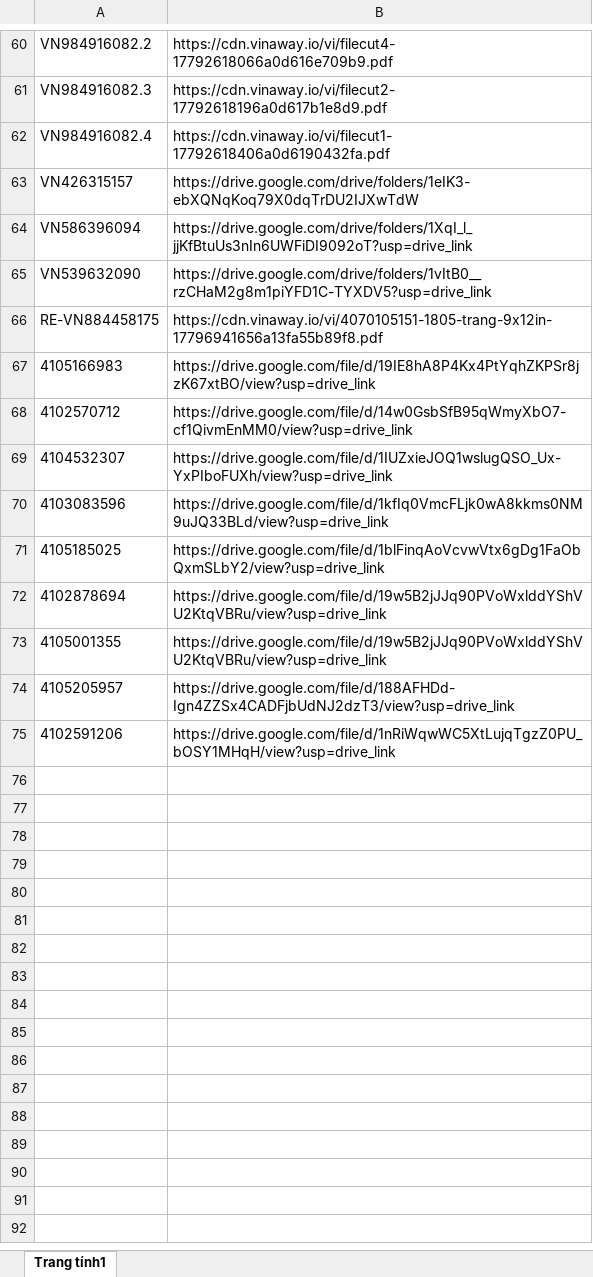
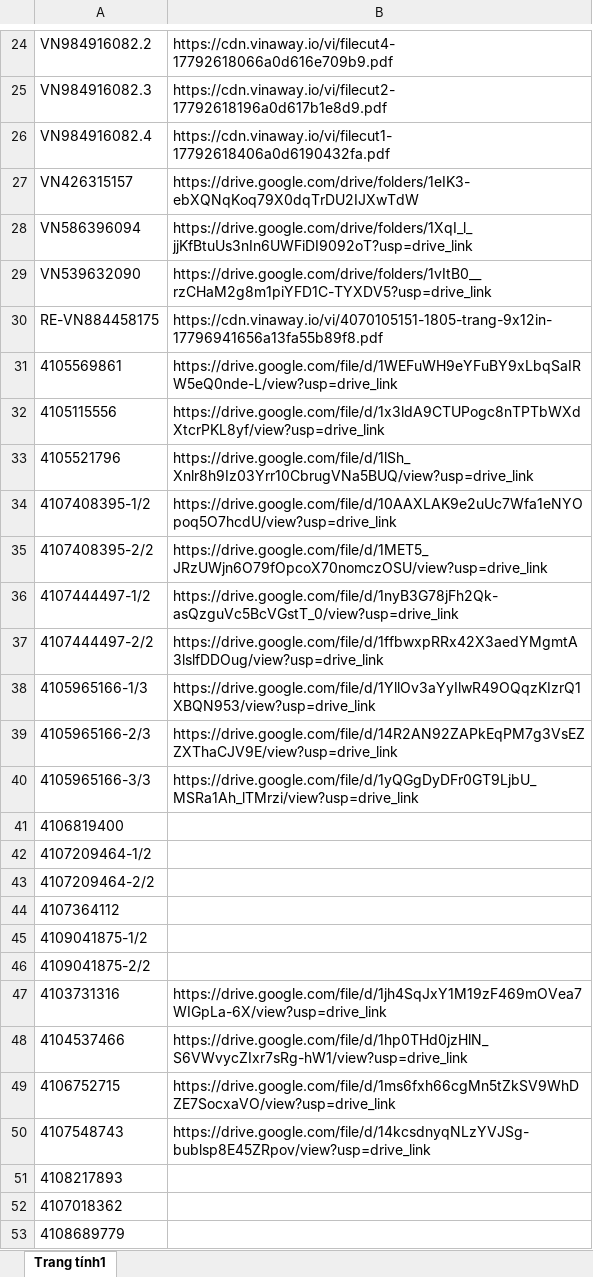
Before and after one commit to tranquangduc2k1-lgtm/NTH, an Excel workbook: data.xlsx, sheet Trang tính1, drawn as a sheet; only a part is shown, gaps mark what is left out; values as stored, in another font and other column widths than the file's, no borders; table styles not drawn; removed rows and columns are numbered as before the commit, all else as after; the diff covers the shown part only; the diff names each change by its address in the sheet, - before the commit and + after, or states it on an @@ line.

```diff
--- a/data.xlsx (sheet Trang tính1)
+++ b/data.xlsx (sheet Trang tính1)
-row 67: 4105166983 | https://drive.google.com/file/d/19IE8hA8P4Kx4PtYqhZKPSr8jzK67xtBO/view?usp=drive_link
-row 68: 4102570712 | https://drive.google.com/file/d/14w0GsbSfB95qWmyXbO7-cf1QivmEnMM0/view?usp=drive_link
-row 69: 4104532307 | https://drive.google.com/file/d/1IUZxieJOQ1wslugQSO_Ux-YxPIboFUXh/view?usp=drive_link
-row 70: 4103083596 | https://drive.google.com/file/d/1kfIq0VmcFLjk0wA8kkms0NM9uJQ33BLd/view?usp=drive_link
-row 71: 4105185025 | https://drive.google.com/file/d/1blFinqAoVcvwVtx6gDg1FaObQxmSLbY2/view?usp=drive_link
-row 72: 4102878694 | https://drive.google.com/file/d/19w5B2jJJq90PVoWxlddYShVU2KtqVBRu/view?usp=drive_link
-row 73: 4105001355 | https://drive.google.com/file/d/19w5B2jJJq90PVoWxlddYShVU2KtqVBRu/view?usp=drive_link
-row 74: 4105205957 | https://drive.google.com/file/d/188AFHDd-Ign4ZZSx4CADFjbUdNJ2dzT3/view?usp=drive_link
-row 75: 4102591206 | https://drive.google.com/file/d/1nRiWqwWC5XtLujqTgzZ0PU_bOSY1MHqH/view?usp=drive_link
+row 31: 4105569861 | https://drive.google.com/file/d/1WEFuWH9eYFuBY9xLbqSaIRW5eQ0nde-L/view?usp=drive_link
+row 32: 4105115556 | https://drive.google.com/file/d/1x3ldA9CTUPogc8nTPTbWXdXtcrPKL8yf/view?usp=drive_link
+row 33: 4105521796 | https://drive.google.com/file/d/1lSh_Xnlr8h9Iz03Yrr10CbrugVNa5BUQ/view?usp=drive_link
+row 34: 4107408395-1/2 | https://drive.google.com/file/d/10AAXLAK9e2uUc7Wfa1eNYOpoq5O7hcdU/view?usp=drive_link
+row 35: 4107408395-2/2 | https://drive.google.com/file/d/1MET5_JRzUWjn6O79fOpcoX70nomczOSU/view?usp=drive_link
+row 36: 4107444497-1/2 | https://drive.google.com/file/d/1nyB3G78jFh2Qk-asQzguVc5BcVGstT_0/view?usp=drive_link
+row 37: 4107444497-2/2 | https://drive.google.com/file/d/1ffbwxpRRx42X3aedYMgmtA3lslfDDOug/view?usp=drive_link
+row 38: 4105965166-1/3 | https://drive.google.com/file/d/1YllOv3aYyIlwR49OQqzKIzrQ1XBQN953/view?usp=drive_link
+row 39: 4105965166-2/3 | https://drive.google.com/file/d/14R2AN92ZAPkEqPM7g3VsEZZXThaCJV9E/view?usp=drive_link
+row 40: 4105965166-3/3 | https://drive.google.com/file/d/1yQGgDyDFr0GT9LjbU_MSRa1Ah_lTMrzi/view?usp=drive_link
+row 41: 4106819400
+row 42: 4107209464-1/2
+row 43: 4107209464-2/2
+row 44: 4107364112
+row 45: 4109041875-1/2
+row 46: 4109041875-2/2
+row 47: 4103731316 | https://drive.google.com/file/d/1jh4SqJxY1M19zF469mOVea7WIGpLa-6X/view?usp=drive_link
+row 48: 4104537466 | https://drive.google.com/file/d/1hp0THd0jzHlN_S6VWvycZIxr7sRg-hW1/view?usp=drive_link
+row 49: 4106752715 | https://drive.google.com/file/d/1ms6fxh66cgMn5tZkSV9WhDZE7SocxaVO/view?usp=drive_link
+row 50: 4107548743 | https://drive.google.com/file/d/14kcsdnyqNLzYVJSg-bublsp8E45ZRpov/view?usp=drive_link
+row 51: 4108217893
+row 52: 4107018362
+row 53: 4108689779
```
Also changed, not shown: 41 added rows, 36 removed rows and 2 edited cells elsewhere in this sheet, 1 other file.
